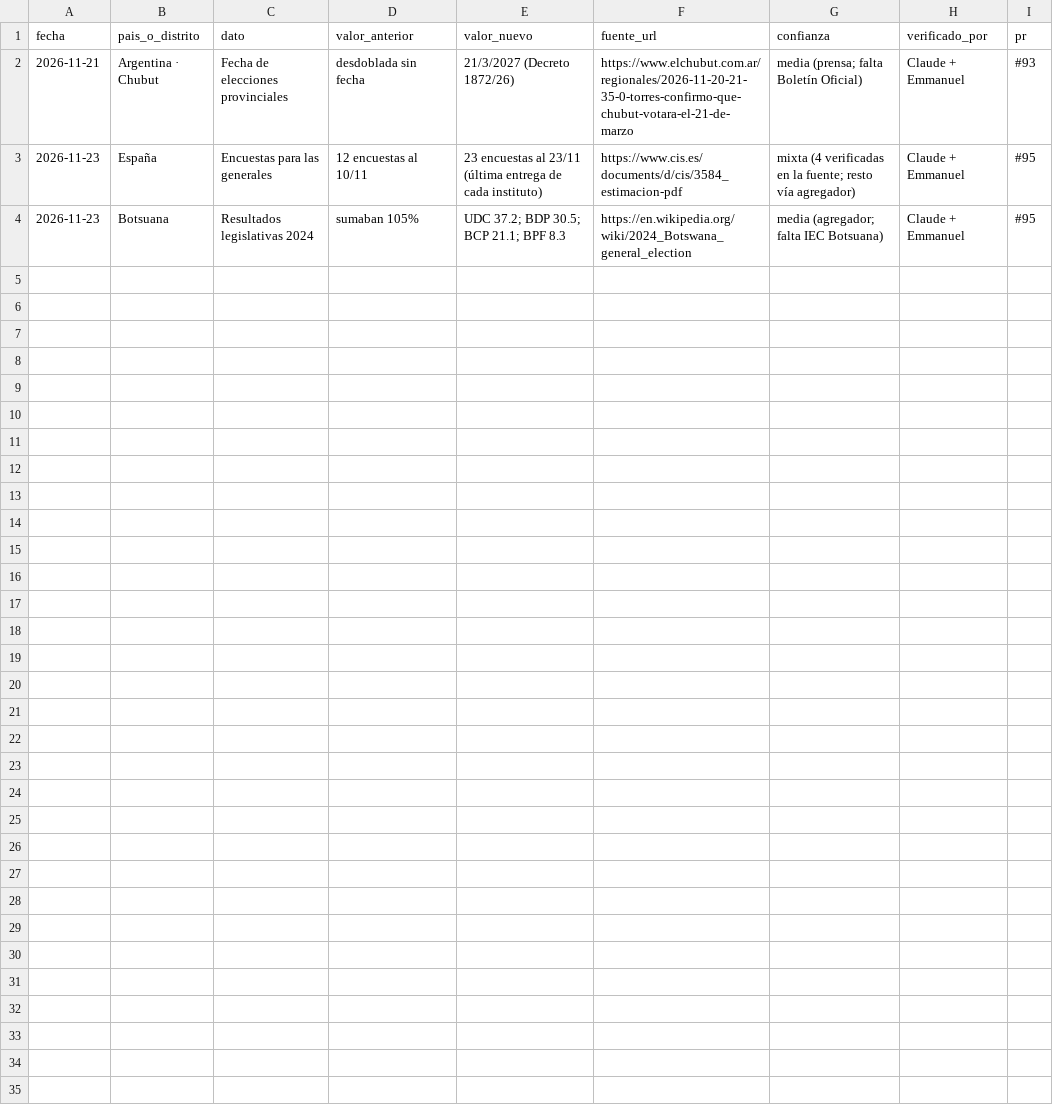
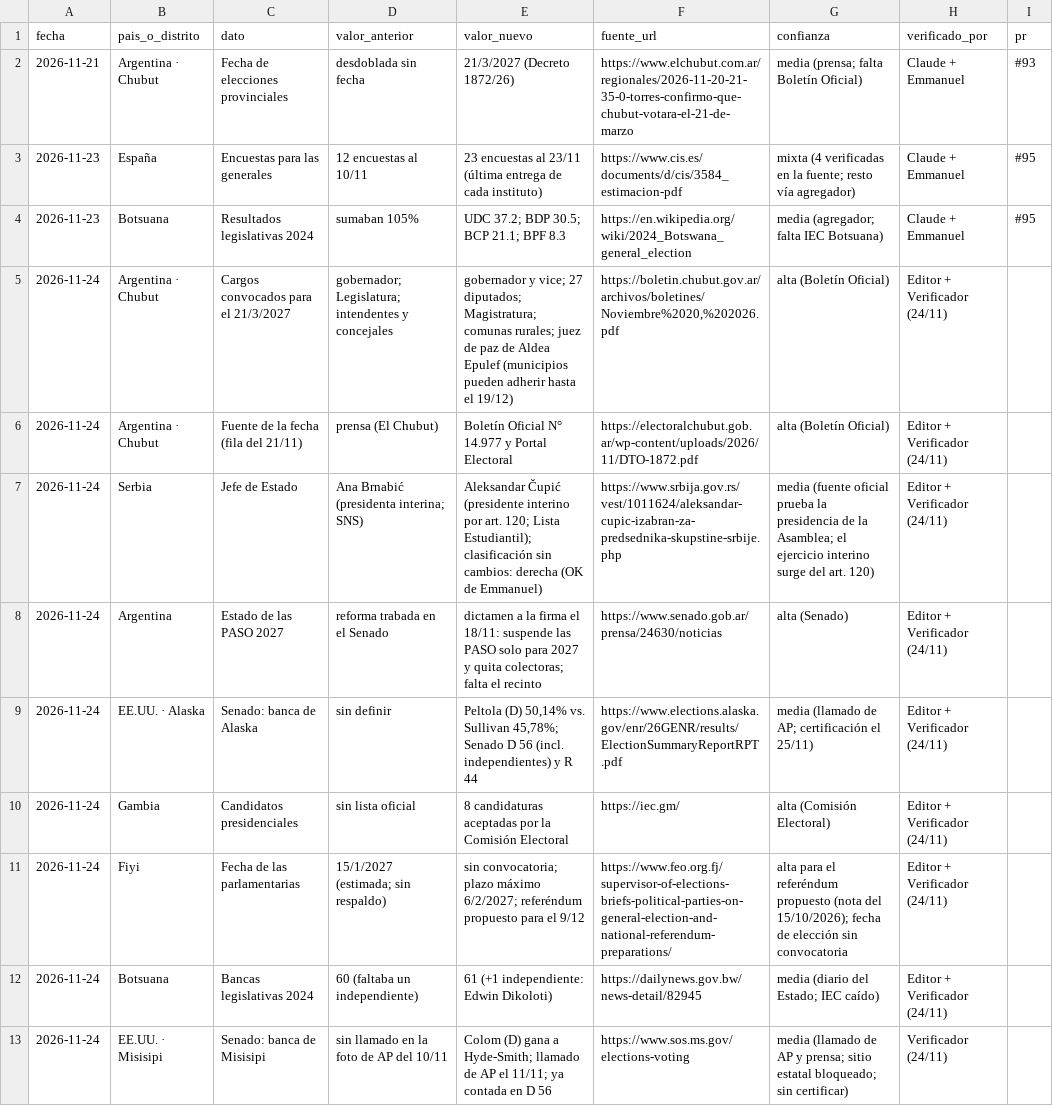
Before and after one commit to emiranda028/atlaspoliticoelectoral, a CSV file: docs/registro/cambios.csv, drawn as a sheet; the diff names each change by its address in the sheet, - before the commit and + after, or states it on an @@ line.

```diff
--- a/docs/registro/cambios.csv
+++ b/docs/registro/cambios.csv
+row 5: 2026-11-24 | Argentina · Chubut | Cargos convocados para el 21/3/2027 | gobernador; Legislatura; intendentes y concejales | gobernador y vice; 27 diputados; Magistratura; comunas rurales; juez de paz de Aldea Epulef (municipios pueden adherir hasta el 19/12) | https://boletin.chubut.gov.ar/archivos/boletines/Noviembre%2020,%202026.pdf | alta (Boletín Oficial) | Editor + Verificador (24/11)
+row 6: 2026-11-24 | Argentina · Chubut | Fuente de la fecha (fila del 21/11) | prensa (El Chubut) | Boletín Oficial N° 14.977 y Portal Electoral | https://electoralchubut.gob.ar/wp-content/uploads/2026/11/DTO-1872.pdf | alta (Boletín Oficial) | Editor + Verificador (24/11)
+row 7: 2026-11-24 | Serbia | Jefe de Estado | Ana Brnabić (presidenta interina; SNS) | Aleksandar Čupić (presidente interino por art. 120; Lista Estudiantil); clasificación sin cambios: derecha (OK de Emmanuel) | https://www.srbija.gov.rs/vest/1011624/aleksandar-cupic-izabran-za-predsednika-skupstine-srbije.php | media (fuente oficial prueba la presidencia de la Asamblea; el ejercicio interino surge del art. 120) | Editor + Verificador (24/11)
+row 8: 2026-11-24 | Argentina | Estado de las PASO 2027 | reforma trabada en el Senado | dictamen a la firma el 18/11: suspende las PASO solo para 2027 y quita colectoras; falta el recinto | https://www.senado.gob.ar/prensa/24630/noticias | alta (Senado) | Editor + Verificador (24/11)
+row 9: 2026-11-24 | EE.UU. · Alaska | Senado: banca de Alaska | sin definir | Peltola (D) 50,14% vs. Sullivan 45,78%; Senado D 56 (incl. independientes) y R 44 | https://www.elections.alaska.gov/enr/26GENR/results/ElectionSummaryReportRPT.pdf | media (llamado de AP; certificación el 25/11) | Editor + Verificador (24/11)
+row 10: 2026-11-24 | Gambia | Candidatos presidenciales | sin lista oficial | 8 candidaturas aceptadas por la Comisión Electoral | https://iec.gm/ | alta (Comisión Electoral) | Editor + Verificador (24/11)
+row 11: 2026-11-24 | Fiyi | Fecha de las parlamentarias | 15/1/2027 (estimada; sin respaldo) | sin convocatoria; plazo máximo 6/2/2027; referéndum propuesto para el 9/12 | https://www.feo.org.fj/supervisor-of-elections-briefs-political-parties-on-general-election-and-national-referendum-preparations/ | alta para el referéndum propuesto (nota del 15/10/2026); fecha de elección sin convocatoria | Editor + Verificador (24/11)
+row 12: 2026-11-24 | Botsuana | Bancas legislativas 2024 | 60 (faltaba un independiente) | 61 (+1 independiente: Edwin Dikoloti) | https://dailynews.gov.bw/news-detail/82945 | media (diario del Estado; IEC caído) | Editor + Verificador (24/11)
+row 13: 2026-11-24 | EE.UU. · Misisipi | Senado: banca de Misisipi | sin llamado en la foto de AP del 10/11 | Colom (D) gana a Hyde-Smith; llamado de AP el 11/11; ya contada en D 56 | https://www.sos.ms.gov/elections-voting | media (llamado de AP y prensa; sitio estatal bloqueado; sin certificar) | Verificador (24/11)
```
Also changed, not shown: docs/registro/fuentes-provincias.csv, docs/registro/vigilancia.csv, 5 other files.
